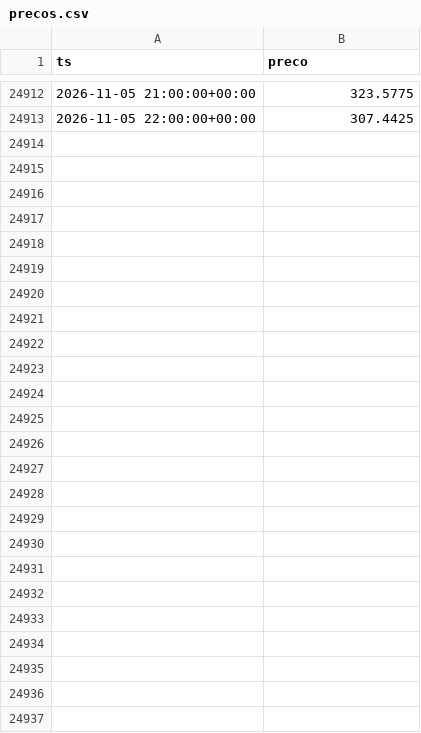
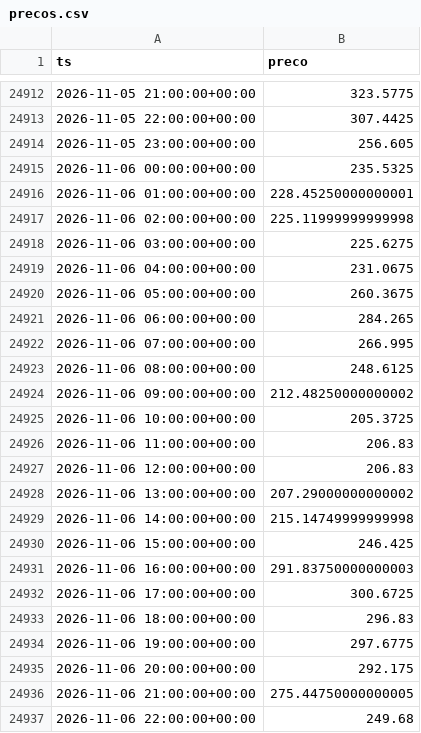
Before and after one commit to bmss21/omie-previsao, a CSV file: data/precos.csv, drawn as a sheet; only a part is shown, gaps mark what is left out.

```diff
--- a/data/precos.csv
+++ b/data/precos.csv
@@ -24913 +24913,25 @@ ts,preco
 2026-11-05 22:00:00+00:00,307.4425
+2026-11-05 23:00:00+00:00,256.605
+2026-11-06 00:00:00+00:00,235.5325
+2026-11-06 01:00:00+00:00,228.45250000000001
+2026-11-06 02:00:00+00:00,225.11999999999998
+2026-11-06 03:00:00+00:00,225.6275
+2026-11-06 04:00:00+00:00,231.0675
+2026-11-06 05:00:00+00:00,260.3675
+2026-11-06 06:00:00+00:00,284.265
+2026-11-06 07:00:00+00:00,266.995
+2026-11-06 08:00:00+00:00,248.6125
+2026-11-06 09:00:00+00:00,212.48250000000002
+2026-11-06 10:00:00+00:00,205.3725
+2026-11-06 11:00:00+00:00,206.83
+2026-11-06 12:00:00+00:00,206.83
+2026-11-06 13:00:00+00:00,207.29000000000002
+2026-11-06 14:00:00+00:00,215.14749999999998
+2026-11-06 15:00:00+00:00,246.425
+2026-11-06 16:00:00+00:00,291.83750000000003
+2026-11-06 17:00:00+00:00,300.6725
+2026-11-06 18:00:00+00:00,296.83
+2026-11-06 19:00:00+00:00,297.6775
+2026-11-06 20:00:00+00:00,292.175
+2026-11-06 21:00:00+00:00,275.44750000000005
+2026-11-06 22:00:00+00:00,249.68
```
Also changed, not shown: 3 other files.
